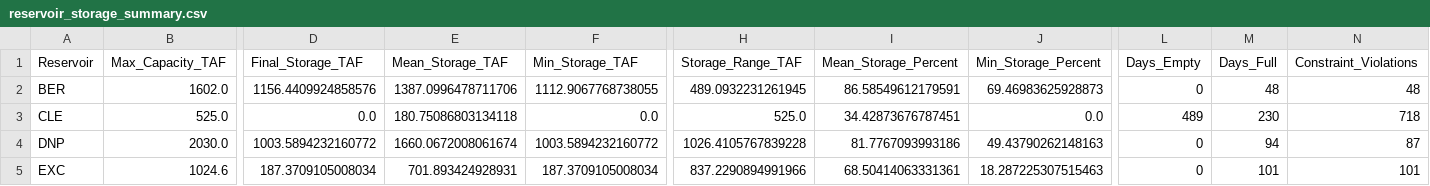
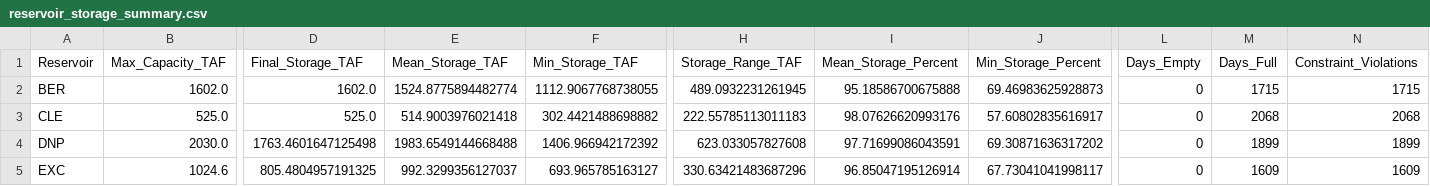
Before and after one commit to weiliw2/CEE690-ESAA, a CSV file: A2_output/mass_balance/reservoir_storage_summary.csv, drawn as a sheet; only a part is shown, gaps mark what is left out; the diff covers the shown part only; the diff names each change by its address in the sheet, - before the commit and + after, or states it on an @@ line.

```diff
--- a/A2_output/mass_balance/reservoir_storage_summary.csv
+++ b/A2_output/mass_balance/reservoir_storage_summary.csv
-D2 (Final_Storage_TAF): 1156.4409924858576
+D2 (Final_Storage_TAF): 1602.0
-E2 (Mean_Storage_TAF): 1387.0996478711706
+E2 (Mean_Storage_TAF): 1524.8775894482774
-I2 (Mean_Storage_Percent): 86.58549612179591
+I2 (Mean_Storage_Percent): 95.18586700675888
-M2 (Days_Full): 48
+M2 (Days_Full): 1715
-N2 (Constraint_Violations): 48
+N2 (Constraint_Violations): 1715
-D3 (Final_Storage_TAF): 0.0
+D3 (Final_Storage_TAF): 525.0
-E3 (Mean_Storage_TAF): 180.75086803134118
+E3 (Mean_Storage_TAF): 514.9003976021418
-F3 (Min_Storage_TAF): 0.0
+F3 (Min_Storage_TAF): 302.4421488698882
-H3 (Storage_Range_TAF): 525.0
+H3 (Storage_Range_TAF): 222.55785113011183
-I3 (Mean_Storage_Percent): 34.42873676787451
+I3 (Mean_Storage_Percent): 98.07626620993176
-J3 (Min_Storage_Percent): 0.0
+J3 (Min_Storage_Percent): 57.60802835616917
-L3 (Days_Empty): 489
+L3 (Days_Empty): 0
-M3 (Days_Full): 230
+M3 (Days_Full): 2068
-N3 (Constraint_Violations): 718
+N3 (Constraint_Violations): 2068
-D4 (Final_Storage_TAF): 1003.5894232160772
+D4 (Final_Storage_TAF): 1763.4601647125498
-E4 (Mean_Storage_TAF): 1660.0672008061674
+E4 (Mean_Storage_TAF): 1983.6549144668488
-F4 (Min_Storage_TAF): 1003.5894232160772
+F4 (Min_Storage_TAF): 1406.966942172392
-H4 (Storage_Range_TAF): 1026.4105767839228
+H4 (Storage_Range_TAF): 623.033057827608
-I4 (Mean_Storage_Percent): 81.7767093993186
+I4 (Mean_Storage_Percent): 97.71699086043591
-J4 (Min_Storage_Percent): 49.43790262148163
+J4 (Min_Storage_Percent): 69.30871636317202
-M4 (Days_Full): 94
+M4 (Days_Full): 1899
-N4 (Constraint_Violations): 87
+N4 (Constraint_Violations): 1899
-D5 (Final_Storage_TAF): 187.3709105008034
+D5 (Final_Storage_TAF): 805.4804957191325
-E5 (Mean_Storage_TAF): 701.893424928931
+E5 (Mean_Storage_TAF): 992.3299356127037
-F5 (Min_Storage_TAF): 187.3709105008034
+F5 (Min_Storage_TAF): 693.965785163127
-H5 (Storage_Range_TAF): 837.2290894991966
+H5 (Storage_Range_TAF): 330.63421483687296
-I5 (Mean_Storage_Percent): 68.50414063331361
+I5 (Mean_Storage_Percent): 96.85047195126914
-J5 (Min_Storage_Percent): 18.287225307515463
+J5 (Min_Storage_Percent): 67.73041041998117
-M5 (Days_Full): 101
+M5 (Days_Full): 1609
-N5 (Constraint_Violations): 101
+N5 (Constraint_Violations): 1609
```
Also changed, not shown: 40 edited cells elsewhere in this file, 20 other files.
